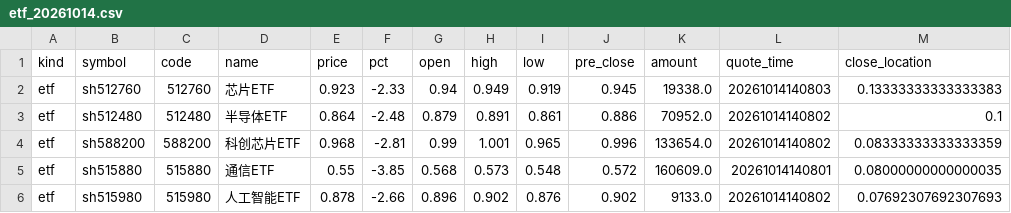
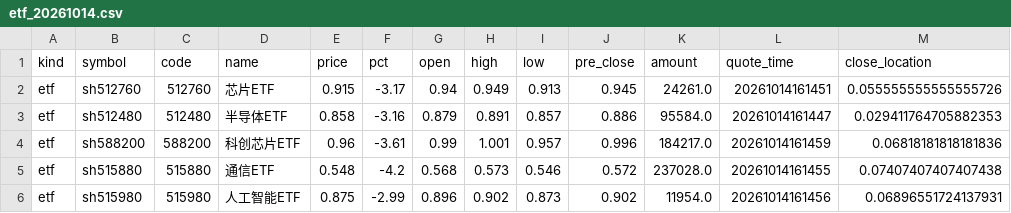
Before and after one commit to chenrj985-ai/decision, a CSV file: output/history/etf_20261014.csv, drawn as a sheet; only a part is shown; the diff covers the shown part only.

```diff
--- a/output/history/etf_20261014.csv
+++ b/output/history/etf_20261014.csv
@@ -1,6 +1,6 @@
 kind,symbol,code,name,price,pct,open,high,low,pre_close,amount,quote_time,close_location
-etf,sh512760,512760,芯片ETF,0.923,-2.33,0.94,0.949,0.919,0.945,19338.0,20261014140803,0.13333333333333383
-etf,sh512480,512480,半导体ETF,0.864,-2.48,0.879,0.891,0.861,0.886,70952.0,20261014140802,0.1
-etf,sh588200,588200,科创芯片ETF,0.968,-2.81,0.99,1.001,0.965,0.996,133654.0,20261014140802,0.08333333333333359
-etf,sh515880,515880,通信ETF,0.55,-3.85,0.568,0.573,0.548,0.572,160609.0,20261014140801,0.08000000000000035
-etf,sh515980,515980,人工智能ETF,0.878,-2.66,0.896,0.902,0.876,0.902,9133.0,20261014140802,0.07692307692307693
+etf,sh512760,512760,芯片ETF,0.915,-3.17,0.94,0.949,0.913,0.945,24261.0,20261014161451,0.055555555555555726
+etf,sh512480,512480,半导体ETF,0.858,-3.16,0.879,0.891,0.857,0.886,95584.0,20261014161447,0.029411764705882353
+etf,sh588200,588200,科创芯片ETF,0.96,-3.61,0.99,1.001,0.957,0.996,184217.0,20261014161459,0.06818181818181836
+etf,sh515880,515880,通信ETF,0.548,-4.2,0.568,0.573,0.546,0.572,237028.0,20261014161455,0.07407407407407438
+etf,sh515980,515980,人工智能ETF,0.875,-2.99,0.896,0.902,0.873,0.902,11954.0,20261014161456,0.06896551724137931
```
Also changed, not shown: 73 edited cells elsewhere in this file, data/auto_discovery_cache.csv, data/event_risk_auto.csv, 21 other files.
